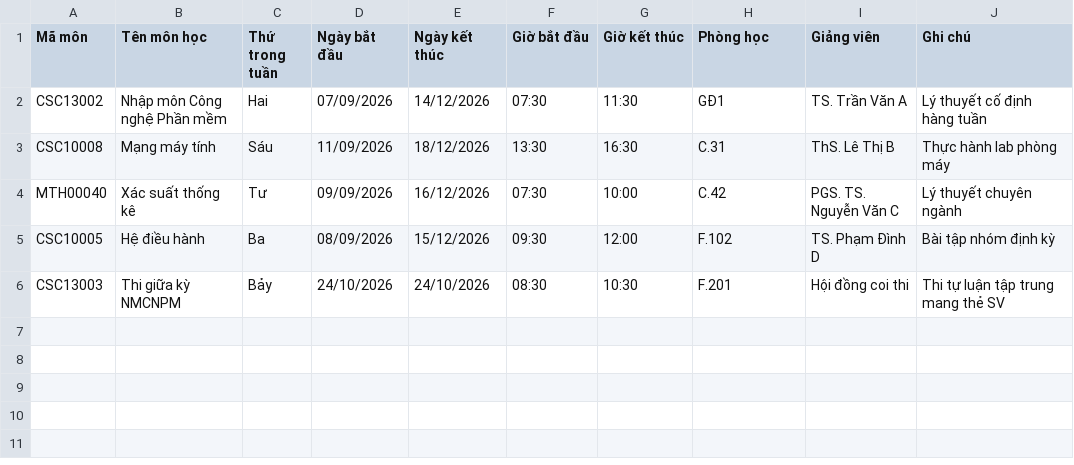
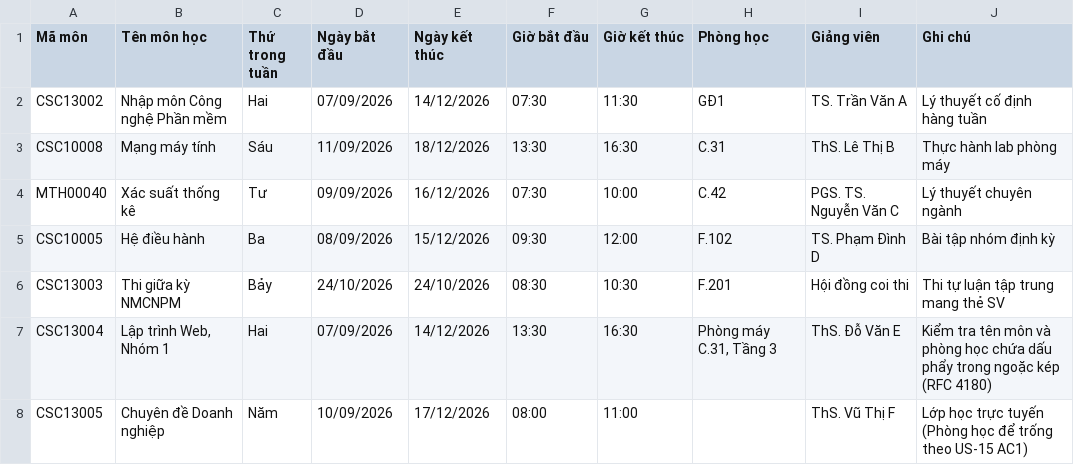
Before and after one commit to NMCNPM-StudySync/StudySync, a CSV file: samples/import/csv/00_valid_standard.csv, drawn as a sheet.

Commit message:
feat(tv2): hoàn thiện 50 tệp mẫu kiểm thử import và đồng bộ đặc tả SRS đạt chuẩn 10/10

```diff
--- a/samples/import/csv/00_valid_standard.csv
+++ b/samples/import/csv/00_valid_standard.csv
@@ -6 +6,3 @@ CSC10005,Hệ điều hành,Ba,08/09/2026,15/12/2026,09:30,12:00,F.102,TS. Phạ
 CSC13003,Thi giữa kỳ NMCNPM,Bảy,24/10/2026,24/10/2026,08:30,10:30,F.201,Hội đồng coi thi,Thi tự luận tập trung mang thẻ SV
+CSC13004,"Lập trình Web, Nhóm 1",Hai,07/09/2026,14/12/2026,13:30,16:30,"Phòng máy C.31, Tầng 3",ThS. Đỗ Văn E,Kiểm tra tên môn và phòng học chứa dấu phẩy trong ngoặc kép (RFC 4180)
+CSC13005,Chuyên đề Doanh nghiệp,Năm,10/09/2026,17/12/2026,08:00,11:00,,ThS. Vũ Thị F,Lớp học trực tuyến (Phòng học để trống theo US-15 AC1)
```
Also changed, not shown: samples/import/csv/err_D1_title_over_200.csv, 7 other files.
